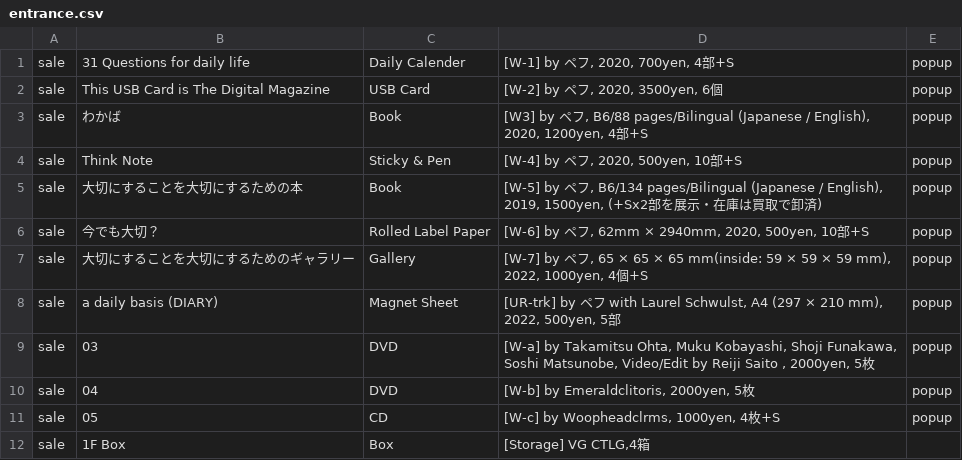
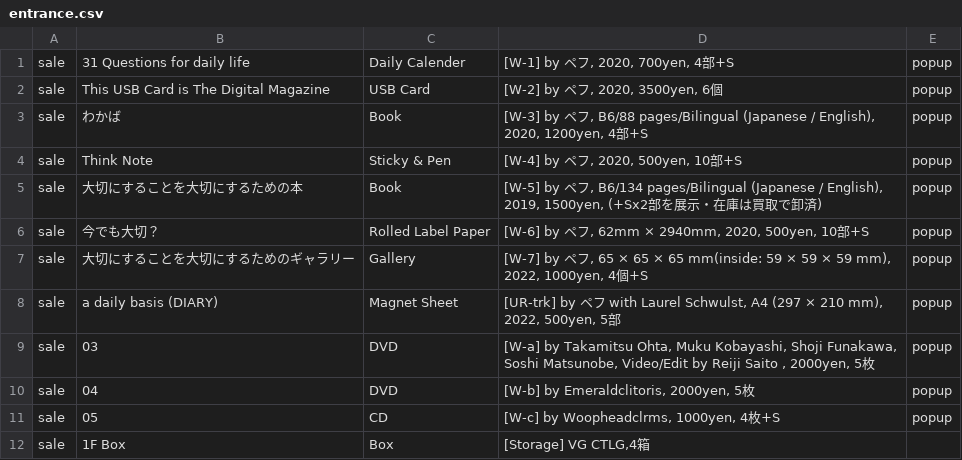
Before and after one commit to pe-hu/index, a CSV file: org/3d/entrance.csv, drawn as a sheet.

Commit message:
Update entrance.csv

```diff
--- a/org/3d/entrance.csv
+++ b/org/3d/entrance.csv
@@ -2,3 +2,3 @@ sale,31 Questions for daily life,Daily Calender,"[W-1] by ペフ, 2020, 700yen,
 sale,This USB Card is The Digital Magazine,USB Card,"[W-2] by ペフ, 2020, 3500yen, 6個",popup,
-sale,わかば,Book,"[W3] by ペフ, B6/88 pages/Bilingual (Japanese / English), 2020, 1200yen, 4部+S",popup,
+sale,わかば,Book,"[W-3] by ペフ, B6/88 pages/Bilingual (Japanese / English), 2020, 1200yen, 4部+S",popup,
 sale,Think Note,Sticky & Pen, "[W-4] by ペフ, 2020, 500yen, 10部+S",popup,
```
